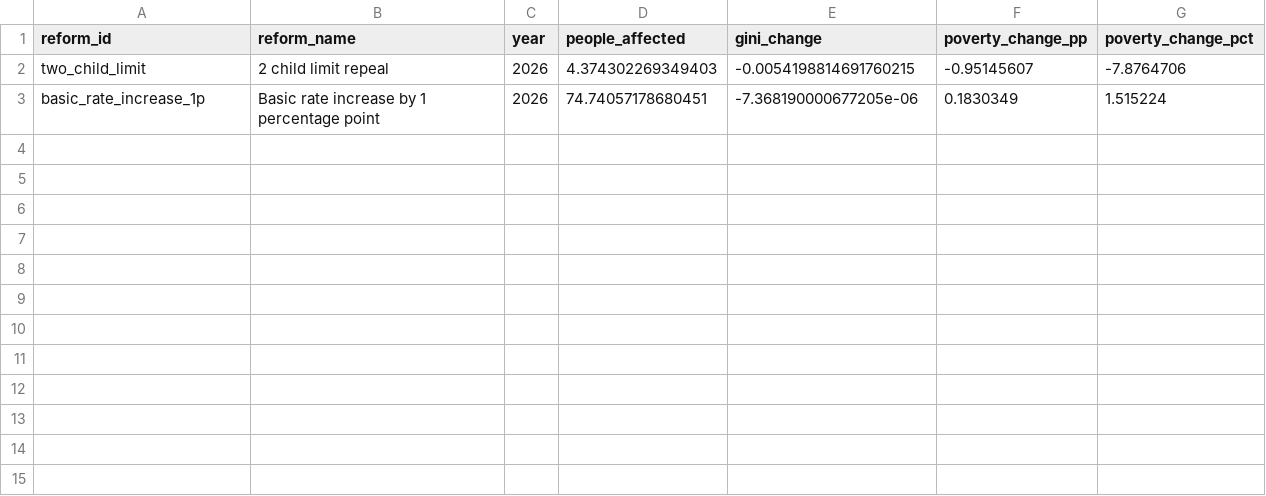
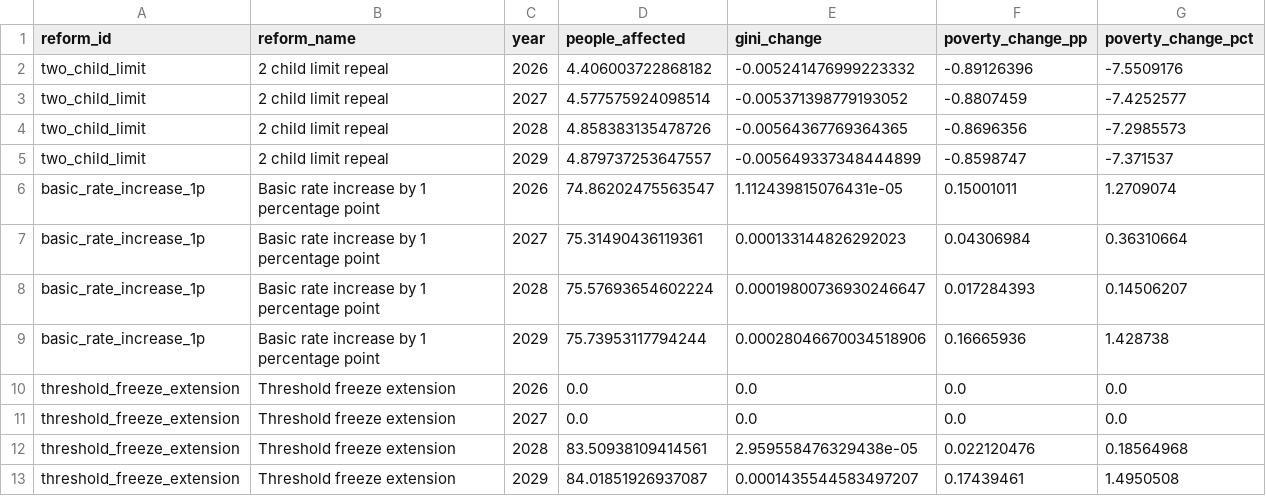
Before and after one commit to PolicyEngine/uk-autumn-budget-dashboard, a CSV file: public/data/metrics.csv, drawn as a sheet.

```diff
--- a/public/data/metrics.csv
+++ b/public/data/metrics.csv
@@ -1,3 +1,13 @@
 reform_id,reform_name,year,people_affected,gini_change,poverty_change_pp,poverty_change_pct
-two_child_limit,2 child limit repeal,2026,4.374302269349403,-0.0054198814691760215,-0.95145607,-7.8764706
-basic_rate_increase_1p,Basic rate increase by 1 percentage point,2026,74.74057178680451,-7.368190000677205e-06,0.1830349,1.515224
+two_child_limit,2 child limit repeal,2026,4.406003722868182,-0.005241476999223332,-0.89126396,-7.5509176
+two_child_limit,2 child limit repeal,2027,4.577575924098514,-0.005371398779193052,-0.8807459,-7.4252577
+two_child_limit,2 child limit repeal,2028,4.858383135478726,-0.00564367769364365,-0.8696356,-7.2985573
+two_child_limit,2 child limit repeal,2029,4.879737253647557,-0.005649337348444899,-0.8598747,-7.371537
+basic_rate_increase_1p,Basic rate increase by 1 percentage point,2026,74.86202475563547,1.112439815076431e-05,0.15001011,1.2709074
+basic_rate_increase_1p,Basic rate increase by 1 percentage point,2027,75.31490436119361,0.000133144826292023,0.04306984,0.36310664
+basic_rate_increase_1p,Basic rate increase by 1 percentage point,2028,75.57693654602224,0.00019800736930246647,0.017284393,0.14506207
+basic_rate_increase_1p,Basic rate increase by 1 percentage point,2029,75.73953117794244,0.00028046670034518906,0.16665936,1.428738
+threshold_freeze_extension,Threshold freeze extension,2026,0.0,0.0,0.0,0.0
+threshold_freeze_extension,Threshold freeze extension,2027,0.0,0.0,0.0,0.0
+threshold_freeze_extension,Threshold freeze extension,2028,83.50938109414561,2.959558476329438e-05,0.022120476,0.18564968
+threshold_freeze_extension,Threshold freeze extension,2029,84.01851926937087,0.0001435544583497207,0.17439461,1.4950508
```
Also changed, not shown: public/data/budgetary_impact.csv, 14 other files.
